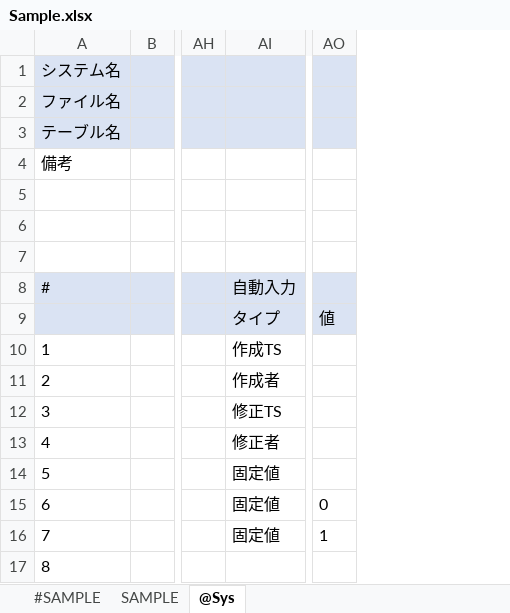
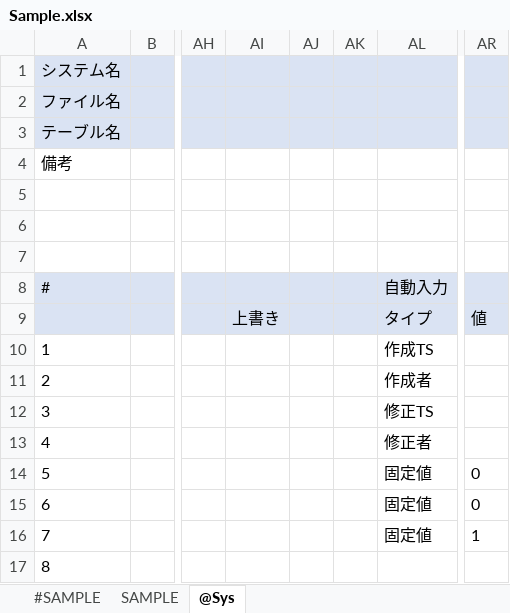
Before and after one commit to yamamotooo/generateTables, an Excel workbook: build/Sample.xlsx, sheet @Sys, drawn as a sheet; only a part is shown, gaps mark what is left out; values as stored, in another font and other column widths than the file's, no borders; addresses are those after the commit; the diff names each change by its address in the sheet, - before the commit and + after, or states it on an @@ line.

```diff
--- a/build/Sample.xlsx (sheet @Sys)
+++ b/build/Sample.xlsx (sheet @Sys)
+column AI, row 9: 上書き
+column AJ, empty
+column AK, empty
-AR14: (empty)
+AR14: 0
```
Also changed, not shown: sheet SAMPLE, sheet #SAMPLE, 2 other files.
